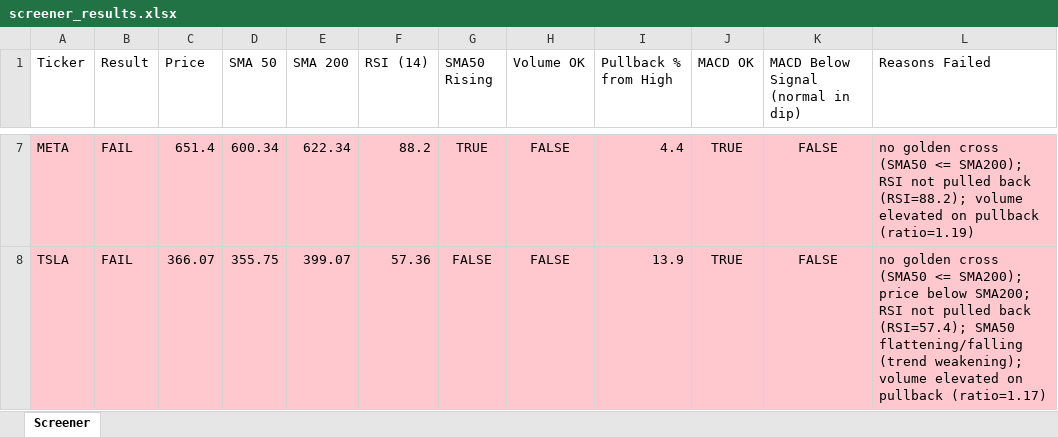
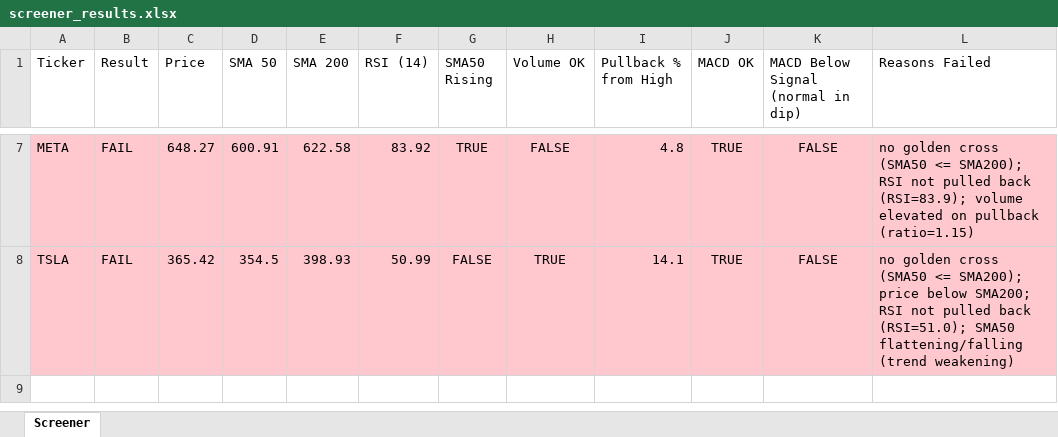
Before and after one commit to Spiky0315/Stock-screener, an Excel workbook: Output/screener_results.xlsx, sheet Screener, drawn as a sheet; only a part is shown, gaps mark what is left out; values as stored, in another font and other column widths than the file's, no borders; the diff covers the shown part only; the diff names each change by its address in the sheet, - before the commit and + after, or states it on an @@ line.

```diff
--- a/Output/screener_results.xlsx (sheet Screener)
+++ b/Output/screener_results.xlsx (sheet Screener)
-C7 (Price): 651.4
+C7 (Price): 648.27
-D7 (SMA 50): 600.34
+D7 (SMA 50): 600.91
-E7 (SMA 200): 622.34
+E7 (SMA 200): 622.58
-F7 (RSI (14)): 88.2
+F7 (RSI (14)): 83.92
-I7 (Pullback % from High): 4.4
+I7 (Pullback % from High): 4.8
-L7 (Reasons Failed): …pulled back (RSI=88.2); volume elevated on pullback (ratio=1.19)
+L7 (Reasons Failed): …pulled back (RSI=83.9); volume elevated on pullback (ratio=1.15)
-C8 (Price): 366.07
+C8 (Price): 365.42
-D8 (SMA 50): 355.75
+D8 (SMA 50): 354.5
-E8 (SMA 200): 399.07
+E8 (SMA 200): 398.93
-F8 (RSI (14)): 57.36
+F8 (RSI (14)): 50.99
-H8 (Volume OK): FALSE
+H8 (Volume OK): TRUE
-I8 (Pullback % from High): 13.9
+I8 (Pullback % from High): 14.1
-L8 (Reasons Failed): …pulled back (RSI=57.4); SMA50 flattening/falling (trend weakening); volume elevated on pullback (ratio=1.17)
+L8 (Reasons Failed): …pulled back (RSI=51.0); SMA50 flattening/falling (trend weakening)
```
Also changed, not shown: 31 edited cells elsewhere in this sheet.
